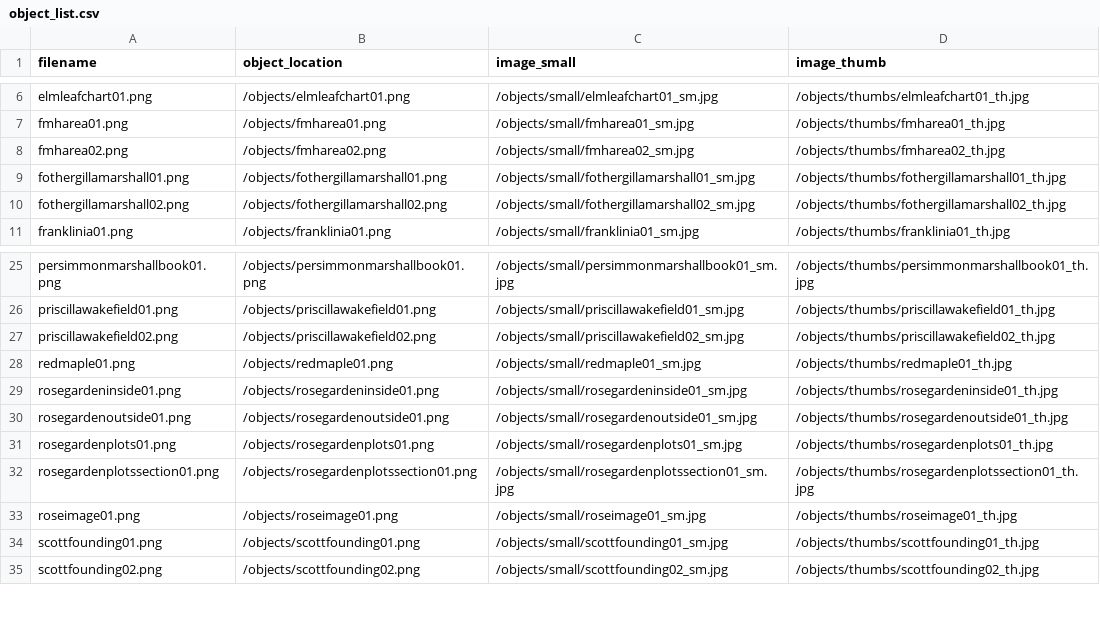
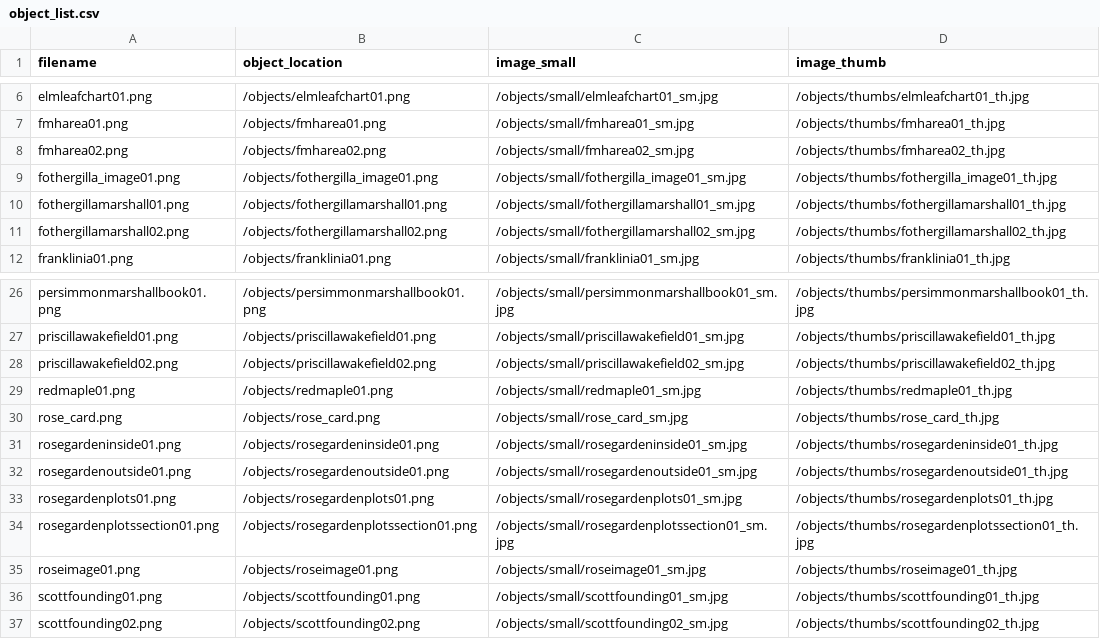
Before and after one commit to swat-ds/Quaker-Walking-Tour, a CSV file: objects/object_list.csv, drawn as a sheet; only a part is shown, gaps mark what is left out.

```diff
--- a/objects/object_list.csv
+++ b/objects/object_list.csv
@@ -8,2 +8,3 @@ fmharea01.png,/objects/fmharea01.png,/objects/small/fmharea01_sm.jpg,/objects/th
 fmharea02.png,/objects/fmharea02.png,/objects/small/fmharea02_sm.jpg,/objects/thumbs/fmharea02_th.jpg
+fothergilla_image01.png,/objects/fothergilla_image01.png,/objects/small/fothergilla_image01_sm.jpg,/objects/thumbs/fothergilla_image01_th.jpg
 fothergillamarshall01.png,/objects/fothergillamarshall01.png,/objects/small/fothergillamarshall01_sm.jpg,/objects/thumbs/fothergillamarshall01_th.jpg
@@ -28,2 +29,3 @@ priscillawakefield02.png,/objects/priscillawakefield02.png,/objects/small/prisci
 redmaple01.png,/objects/redmaple01.png,/objects/small/redmaple01_sm.jpg,/objects/thumbs/redmaple01_th.jpg
+rose_card.png,/objects/rose_card.png,/objects/small/rose_card_sm.jpg,/objects/thumbs/rose_card_th.jpg
 rosegardeninside01.png,/objects/rosegardeninside01.png,/objects/small/rosegardeninside01_sm.jpg,/objects/thumbs/rosegardeninside01_th.jpg
```
Also changed, not shown: _data/buildingguide.csv, _data/quakerroots.csv, 6 other files.
